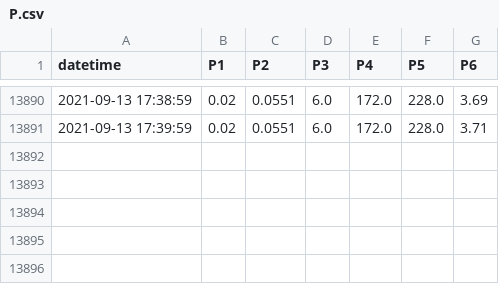
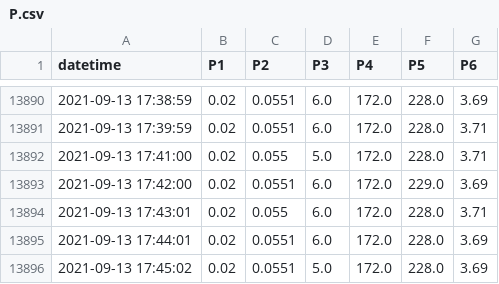
Before and after one commit to SciGEsN/SRC075, a CSV file: data/P.csv, drawn as a sheet; only a part is shown, gaps mark what is left out.

```diff
--- a/data/P.csv
+++ b/data/P.csv
@@ -13891 +13891,6 @@ datetime,P1,P2,P3,P4,P5,P6
 2021-09-13 17:39:59,0.02,0.0551,6.0,172.0,228.0,3.71
+2021-09-13 17:41:00,0.02,0.055,5.0,172.0,228.0,3.71
+2021-09-13 17:42:00,0.02,0.0551,6.0,172.0,229.0,3.69
+2021-09-13 17:43:01,0.02,0.055,6.0,172.0,228.0,3.71
+2021-09-13 17:44:01,0.02,0.0551,6.0,172.0,228.0,3.69
+2021-09-13 17:45:02,0.02,0.0551,5.0,172.0,228.0,3.69
```
Also changed, not shown: data/T1.csv, data/T2.csv, 8 other files.
